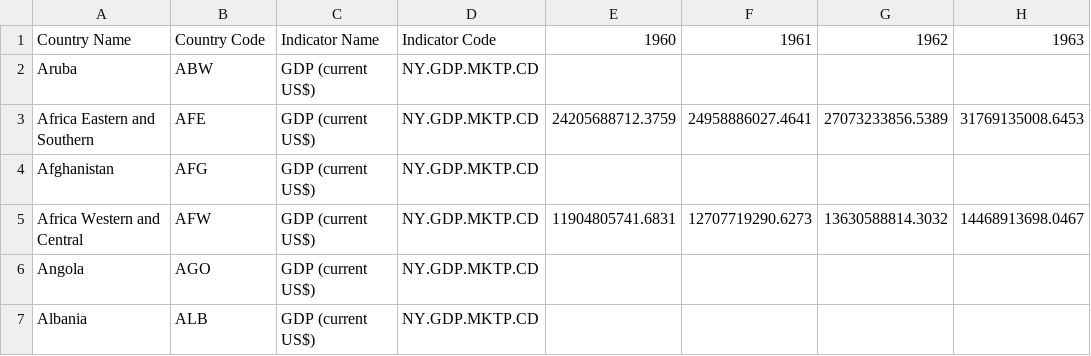
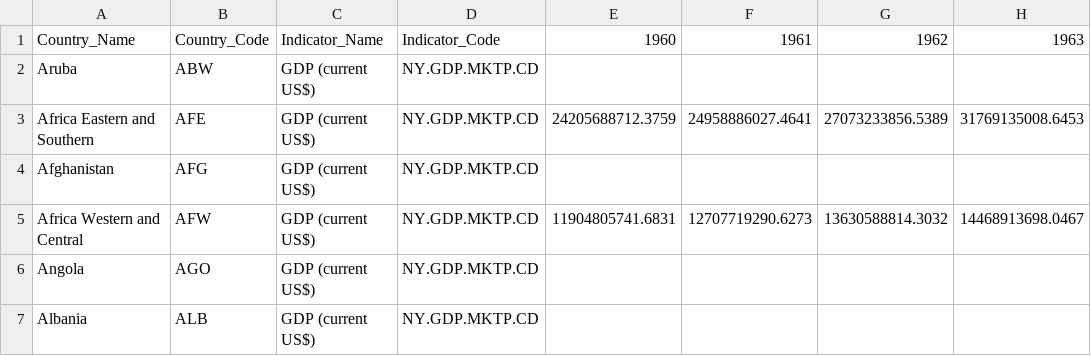
Before and after one commit to SDA-project-phase-1/infoTank, a CSV file: gdp_with_continent_filled.csv, drawn as a sheet; only a part is shown; the diff names each change by its address in the sheet, - before the commit and + after, or states it on an @@ line.

```diff
--- a/gdp_with_continent_filled.csv
+++ b/gdp_with_continent_filled.csv
-A1: Country Name
+A1: Country_Name
-B1: Country Code
+B1: Country_Code
-C1: Indicator Name
+C1: Indicator_Name
-D1: Indicator Code
+D1: Indicator_Code
```
Also changed, not shown: 6 other files.
